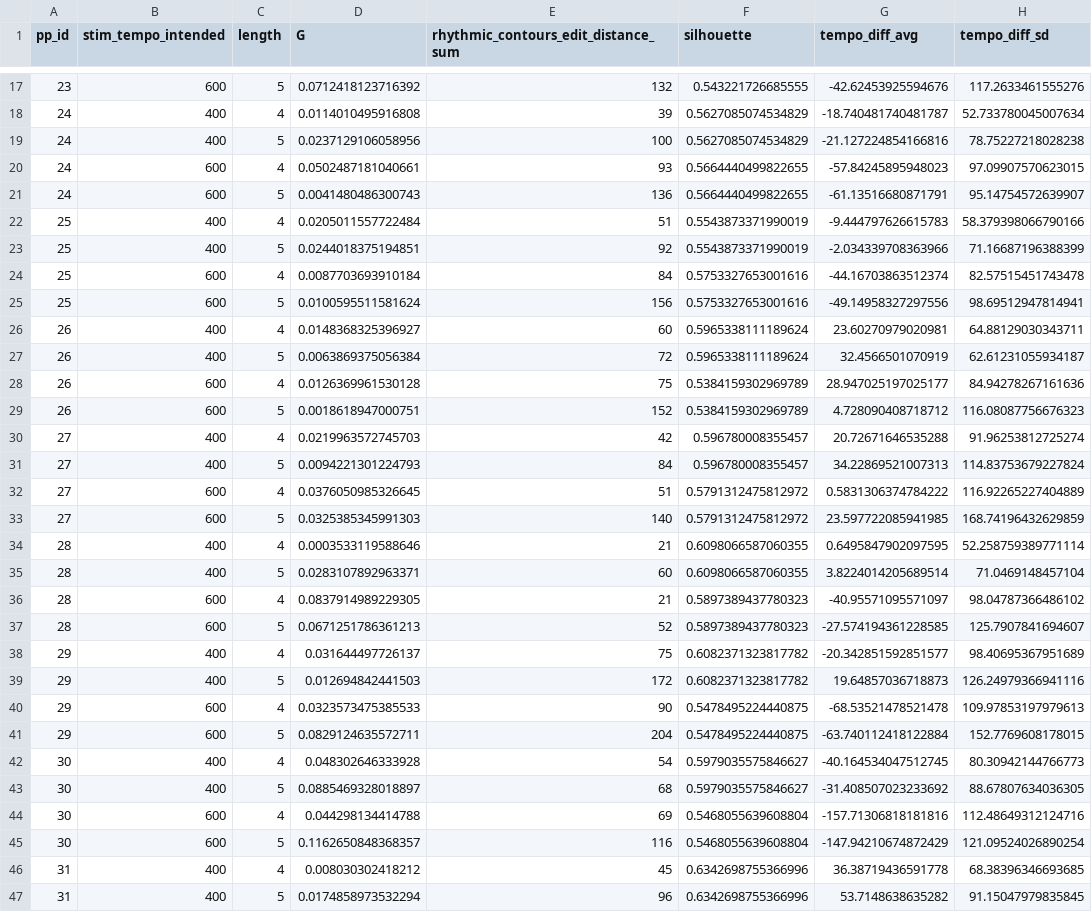
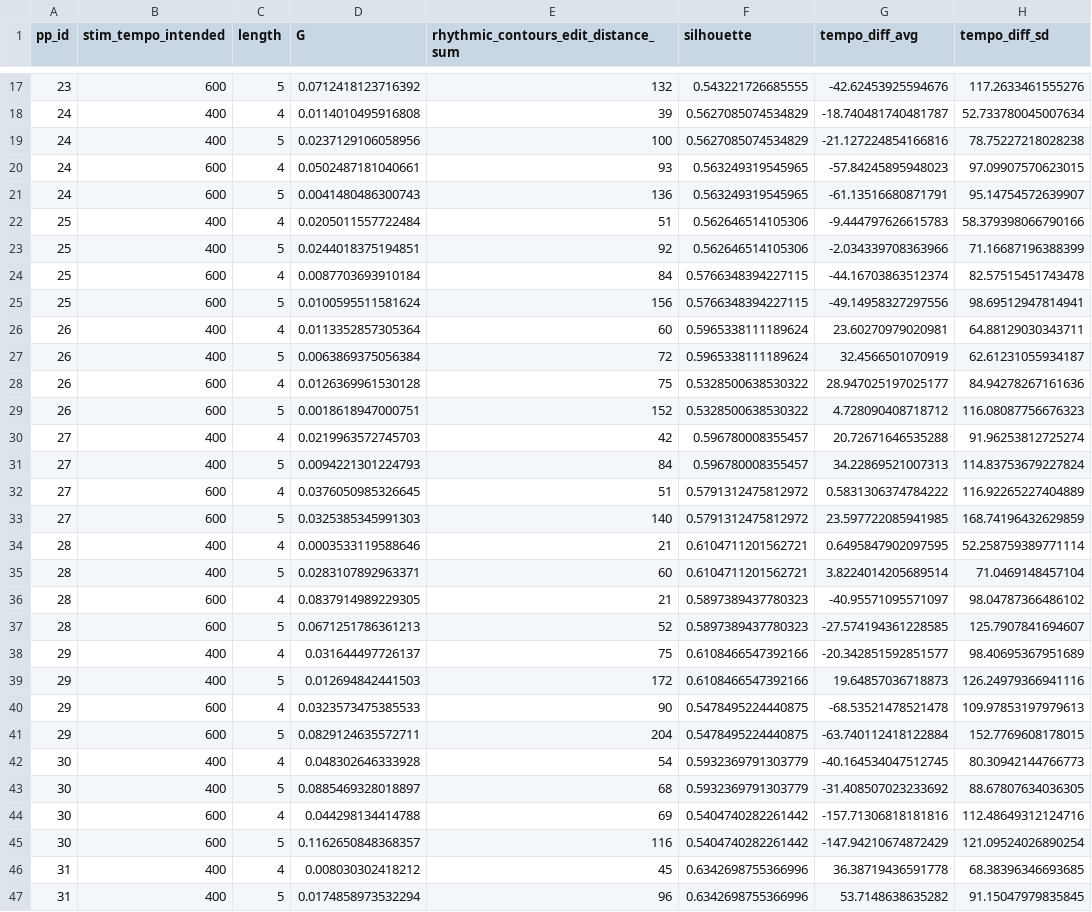
Before and after one commit to Jellevanderwerff/rhythmic_universals_in_brain_network_organization, a CSV file: data/experiment/processed/by_pp.csv, drawn as a sheet; only a part is shown, gaps mark what is left out; the diff covers the shown part only; the diff names each change by its address in the sheet, - before the commit and + after, or states it on an @@ line.

```diff
--- a/data/experiment/processed/by_pp.csv
+++ b/data/experiment/processed/by_pp.csv
-F20:F21 (silhouette): 0.5664440499822655
+F20:F21 (silhouette): 0.563249319545965
-F22:F23 (silhouette): 0.5543873371990019
+F22:F23 (silhouette): 0.562646514105306
-F24:F25 (silhouette): 0.5753327653001616
+F24:F25 (silhouette): 0.5766348394227115
-D26 (G): 0.0148368325396927
+D26 (G): 0.0113352857305364
-F28:F29 (silhouette): 0.5384159302969789
+F28:F29 (silhouette): 0.5328500638530322
-F34:F35 (silhouette): 0.6098066587060355
+F34:F35 (silhouette): 0.6104711201562721
-F38:F39 (silhouette): 0.6082371323817782
+F38:F39 (silhouette): 0.6108466547392166
-F42:F43 (silhouette): 0.5979035575846627
+F42:F43 (silhouette): 0.5932369791303779
-F44:F45 (silhouette): 0.5468055639608804
+F44:F45 (silhouette): 0.5404740282261442
```
Also changed, not shown: 69 edited cells elsewhere in this file, 19 other files.
